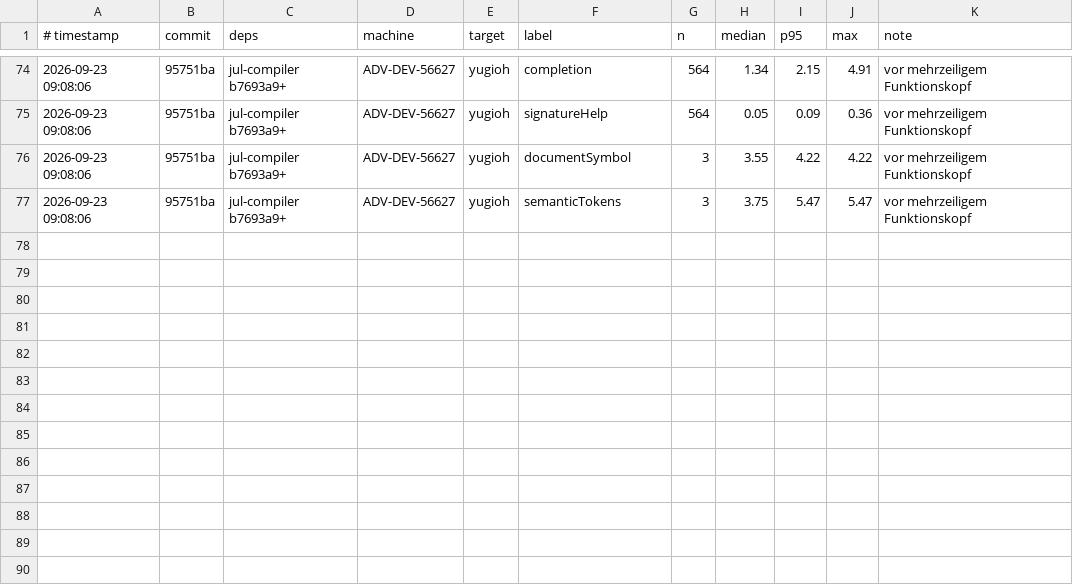
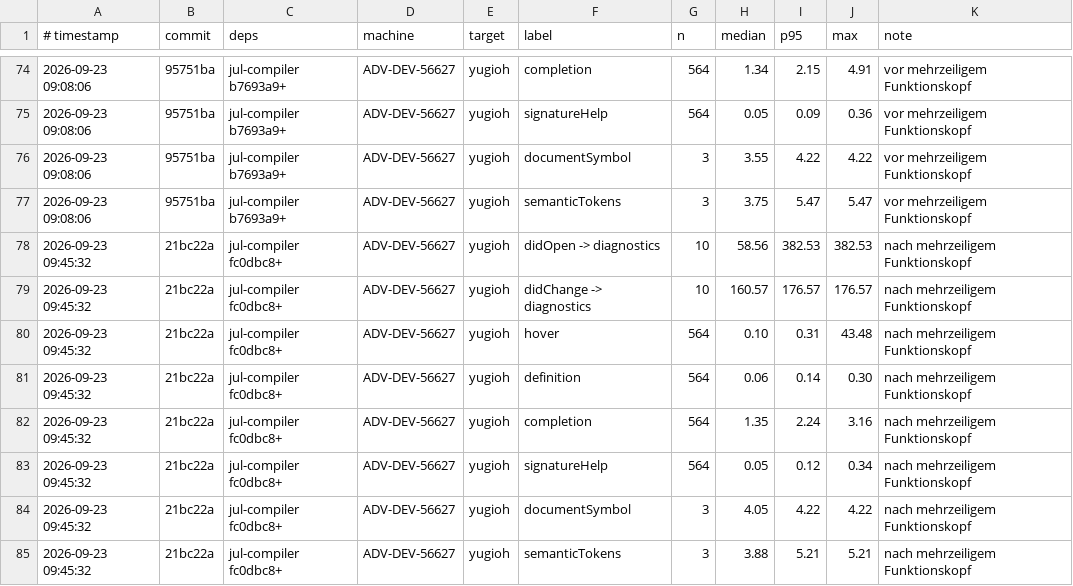
Before and after one commit to JulianXander/jul-language-server, a TSV file: scripts/bench-log-lsp.tsv, drawn as a sheet; only a part is shown, gaps mark what is left out.

Commit message:
bench

```diff
--- a/scripts/bench-log-lsp.tsv
+++ b/scripts/bench-log-lsp.tsv
@@ -77 +77,9 @@
 2026-09-23 09:08:06	95751ba	jul-compiler b7693a9+	ADV-DEV-56627	yugioh	semanticTokens	3	3.75	5.47	5.47	vor mehrzeiligem Funktionskopf
+2026-09-23 09:45:32	21bc22a	jul-compiler fc0dbc8+	ADV-DEV-56627	yugioh	didOpen -> diagnostics	10	58.56	382.53	382.53	nach mehrzeiligem Funktionskopf
+2026-09-23 09:45:32	21bc22a	jul-compiler fc0dbc8+	ADV-DEV-56627	yugioh	didChange -> diagnostics	10	160.57	176.57	176.57	nach mehrzeiligem Funktionskopf
+2026-09-23 09:45:32	21bc22a	jul-compiler fc0dbc8+	ADV-DEV-56627	yugioh	hover	564	0.10	0.31	43.48	nach mehrzeiligem Funktionskopf
+2026-09-23 09:45:32	21bc22a	jul-compiler fc0dbc8+	ADV-DEV-56627	yugioh	definition	564	0.06	0.14	0.30	nach mehrzeiligem Funktionskopf
+2026-09-23 09:45:32	21bc22a	jul-compiler fc0dbc8+	ADV-DEV-56627	yugioh	completion	564	1.35	2.24	3.16	nach mehrzeiligem Funktionskopf
+2026-09-23 09:45:32	21bc22a	jul-compiler fc0dbc8+	ADV-DEV-56627	yugioh	signatureHelp	564	0.05	0.12	0.34	nach mehrzeiligem Funktionskopf
+2026-09-23 09:45:32	21bc22a	jul-compiler fc0dbc8+	ADV-DEV-56627	yugioh	documentSymbol	3	4.05	4.22	4.22	nach mehrzeiligem Funktionskopf
+2026-09-23 09:45:32	21bc22a	jul-compiler fc0dbc8+	ADV-DEV-56627	yugioh	semanticTokens	3	3.88	5.21	5.21	nach mehrzeiligem Funktionskopf
```
Also changed, not shown: 1 other file.
